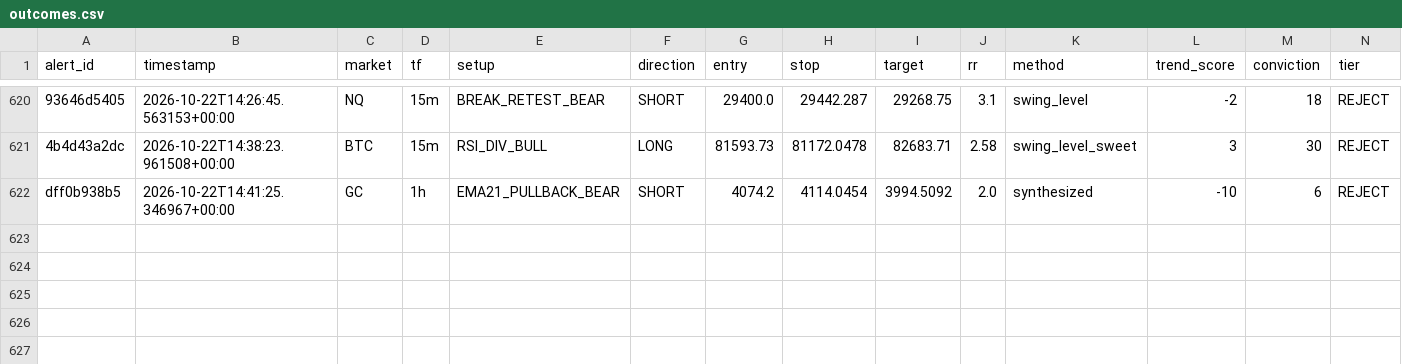
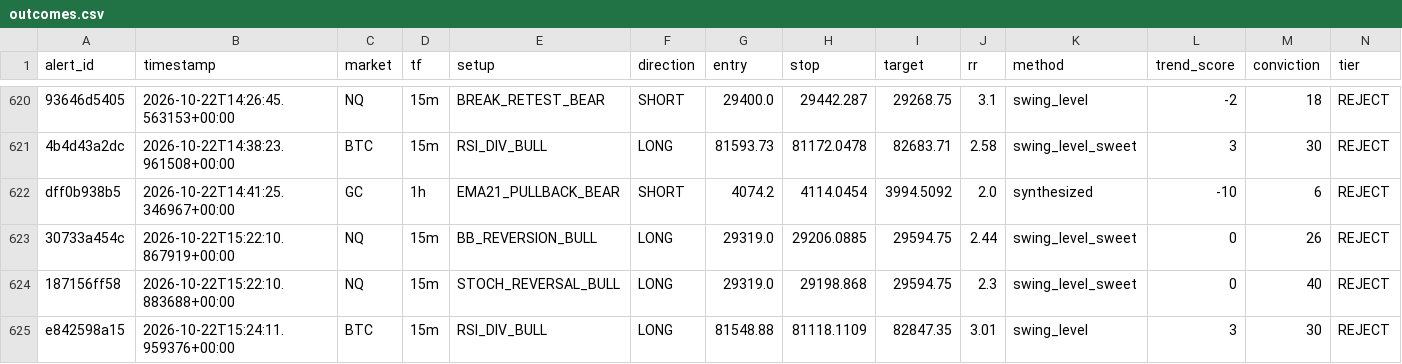
Before and after one commit to kdubsk1/bot, a CSV file: outcomes.csv, drawn as a sheet; only a part is shown, gaps mark what is left out; rows hold the shown columns only; the diff names each change by its address in the sheet, - before the commit and + after, or states it on an @@ line.

Commit message:
Ledger: 2026-10-22 15:34 UTC

```diff
--- a/outcomes.csv
+++ b/outcomes.csv
+row 623: 30733a454c | 2026-10-22T15:22:10.867919+00:00 | NQ | 15m | BB_REVERSION_BULL | LONG | 29319.0 | 29206.0885 | 29594.75 | 2.44 | swing_level_sweet | 0 | 26 | REJECT
+row 624: 187156ff58 | 2026-10-22T15:22:10.883688+00:00 | NQ | 15m | STOCH_REVERSAL_BULL | LONG | 29319.0 | 29198.868 | 29594.75 | 2.3 | swing_level_sweet | 0 | 40 | REJECT
+row 625: e842598a15 | 2026-10-22T15:24:11.959376+00:00 | BTC | 15m | RSI_DIV_BULL | LONG | 81548.88 | 81118.1109 | 82847.35 | 3.01 | swing_level | 3 | 30 | REJECT
```
